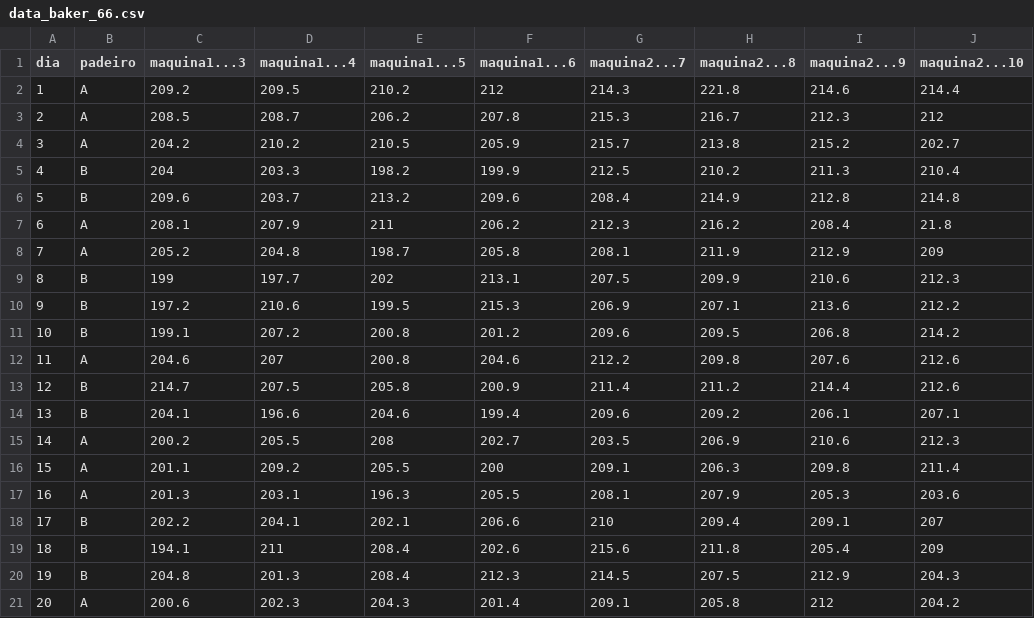
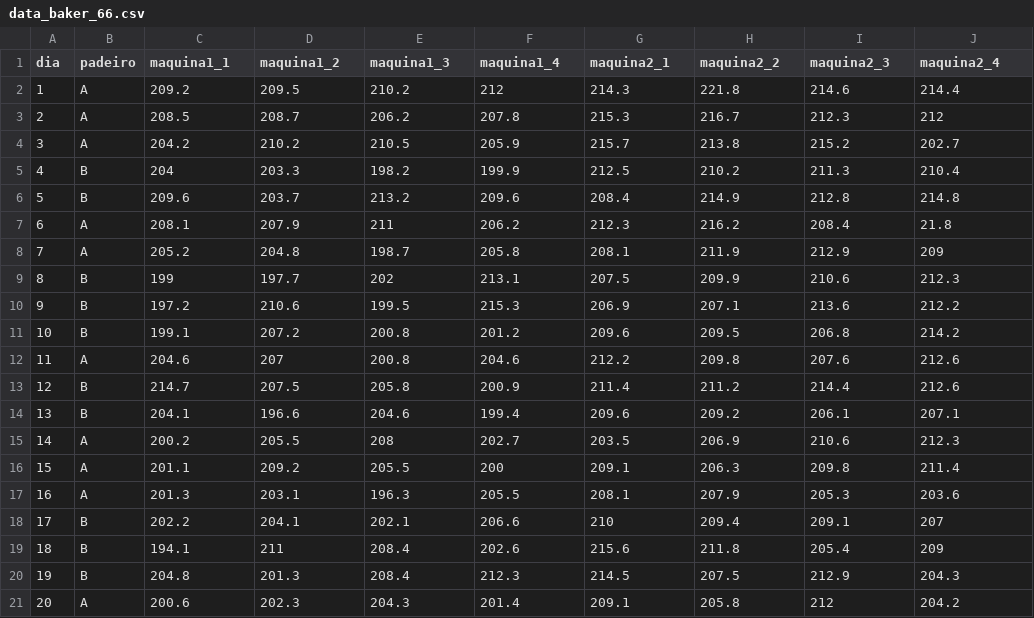
Before and after one commit to factorialmap/hitoshi_kume_database, a CSV file: data_baker_66.csv, drawn as a sheet.

Commit message:
update column names

```diff
--- a/data_baker_66.csv
+++ b/data_baker_66.csv
@@ -1,2 +1,2 @@
-"dia","padeiro","maquina1...3","maquina1...4","maquina1...5","maquina1...6","maquina2...7","maquina2...8","maquina2...9","maquina2...10"
+"dia","padeiro","maquina1_1","maquina1_2","maquina1_3","maquina1_4","maquina2_1","maquina2_2","maquina2_3","maquina2_4"
 1,"A",209.2,209.5,210.2,212,214.3,221.8,214.6,214.4
```
